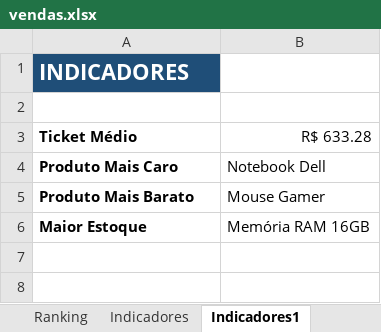
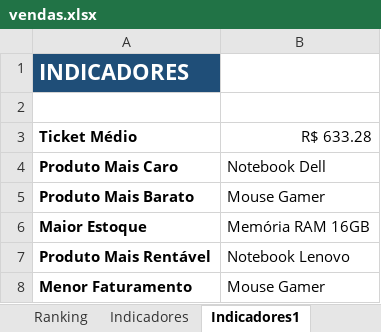
Before and after one commit to Joaov977/excel-automation, an Excel workbook: vendas.xlsx, sheet Indicadores1, drawn as a sheet; values as stored, in another font and other column widths than the file's, no borders; the diff names each change by its address in the sheet, - before the commit and + after, or states it on an @@ line.

Commit message:
Adicionando indicador de menor faturamento

```diff
--- a/vendas.xlsx (sheet Indicadores1)
+++ b/vendas.xlsx (sheet Indicadores1)
+row 7: Produto Mais Rentável | Notebook Lenovo
+row 8: Menor Faturamento | Mouse Gamer
```
Also changed, not shown: sheet Resumo, sheet Relatório de Vendas, 1 other file.
